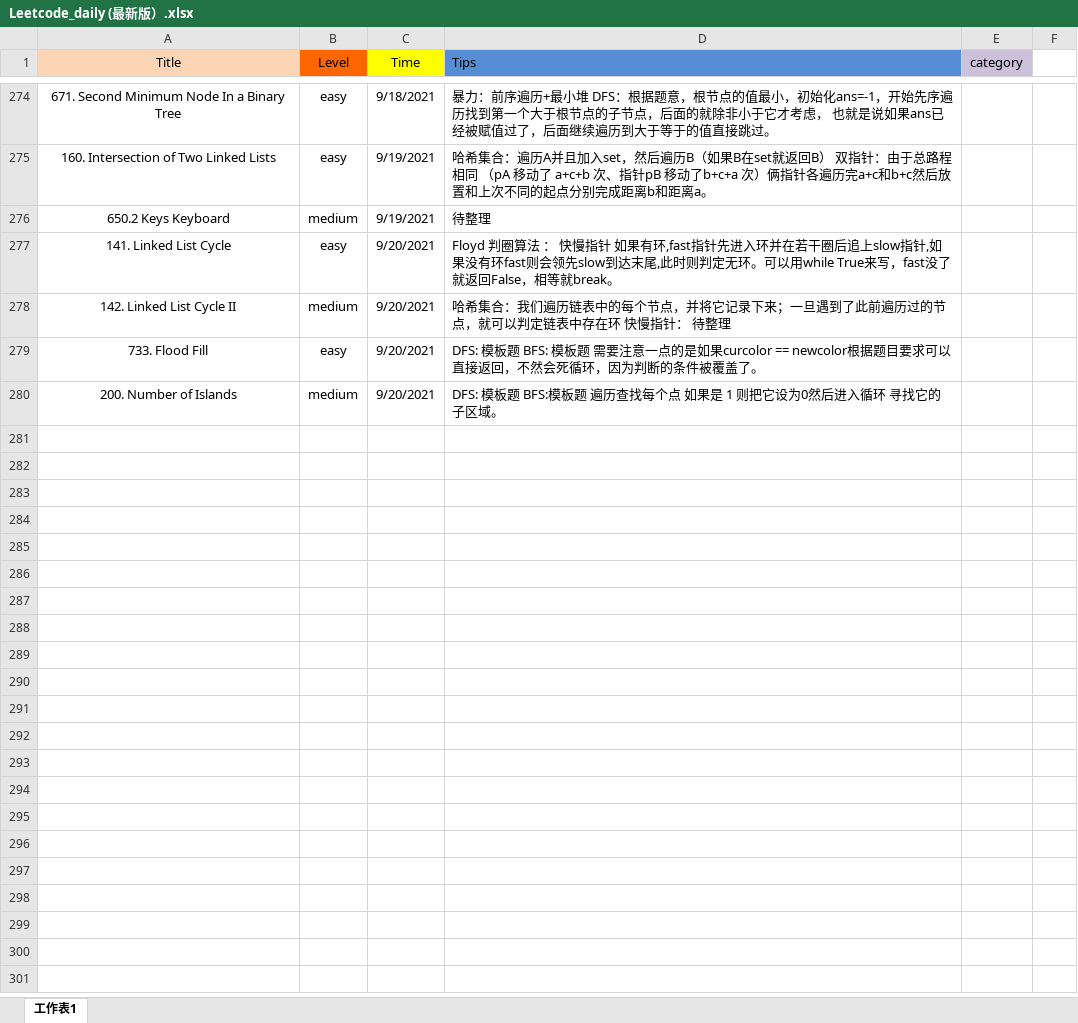
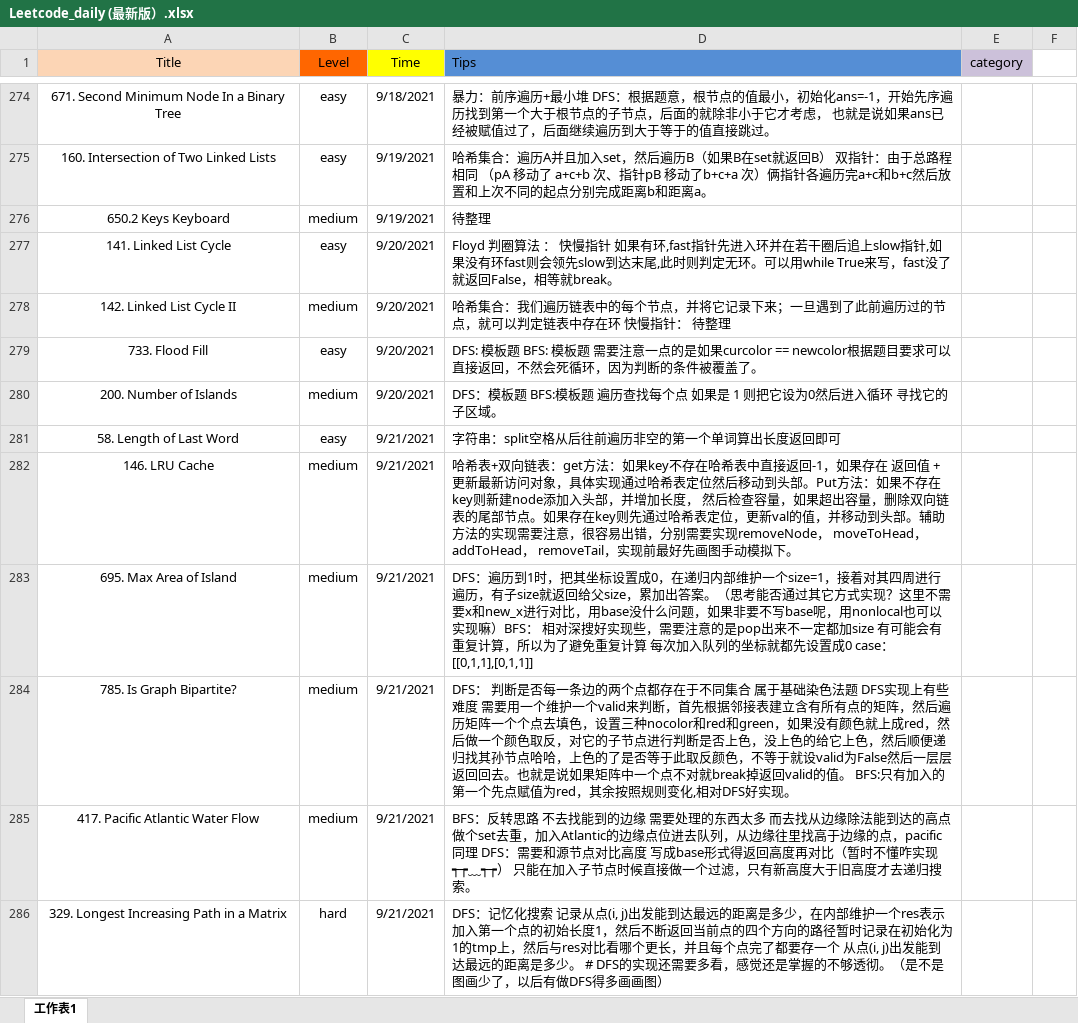
Before and after one commit to user1689/91_leetcode_memo, an Excel workbook: daily/Leetcode_daily (最新版）.xlsx, sheet 工作表1, drawn as a sheet; only a part is shown, gaps mark what is left out; values as stored, in another font and other column widths than the file's, no borders; the diff names each change by its address in the sheet, - before the commit and + after, or states it on an @@ line.

Commit message:
Add files via upload

```diff
--- a/daily/Leetcode_daily (最新版）.xlsx (sheet 工作表1)
+++ b/daily/Leetcode_daily (最新版）.xlsx (sheet 工作表1)
-D280 (Tips): DFS: 模板题…
+D280 (Tips): DFS：模板题…
+row 281: 58. Length of Last Word | easy | 9/21/2021 | 字符串：split空格从后往前遍历非空的第一个单词算出长度返回即可
+row 282: 146. LRU Cache | medium | 9/21/2021 | 哈希表+双向链表：get方法：如果key不存在哈希表中直接返回-1，如果存在 返回值 + 更新最新访问对象，具体实现通过哈希表定位然后移动到头部。Put方法：如果不存在key则新建node添加入头部，并增加长度， 然后检查容量，如果超出容量，删除双向链表的尾部节点。如果存在key则先通过哈希表定位，更新val的值，并移动到头部。辅助方法的实现需要注意，很容易出错，分别需要实现removeNode， moveToHead， addToHead， removeTail，实现前最好先画图手动模拟下。
+row 283: 695. Max Area of Island | medium | 9/21/2021 | DFS：遍历到1时，把其坐标设置成0，在递归内部维护一个size=1，接着对其四周进行遍历，有子size就返回给父size，累加出答案。（思考能否通过其它方式实现？这里不需要x和new_x进行对比，用base没什么问题，如果非要不写base呢，用nonlocal也可以实现嘛）BFS： 相对深搜好实现些，需要注意的是pop出来不一定都加size 有可能会有重复计算，所以为了避免重复计算 每次加入队列的坐标就都先设置成0 case：[[0,1,1],[0,1,1]]
+row 284: 785. Is Graph Bipartite? | medium | 9/21/2021 | DFS： 判断是否每一条边的两个点都存在于不同集合 属于基础染色法题 DFS实现上有些难度 需要用一个维护一个valid来判断，首先根据邻接表建立含有所有点的矩阵，然后遍历矩阵一个个点去填色，设置三种nocolor和red和green，如果没有颜色就上成red，然后做一个颜色取反，对它的子节点进行判断是否上色，没上色的给它上色，然后顺便递归找其孙节点哈哈，上色的了是否等于此取反颜色，不等于就设valid为False然后一层层返回回去。也就是说如果矩阵中一个点不对就break掉返回valid的值。 BFS:只有加入的第一个先点赋值为red，其余按照规则变化,相对DFS好实现。
+row 285: 417. Pacific Atlantic Water Flow | medium | 9/21/2021 | BFS：反转思路 不去找能到的边缘 需要处理的东西太多 而去找从边缘除法能到达的高点 做个set去重，加入Atlantic的边缘点位进去队列，从边缘往里找高于边缘的点，pacific同理 DFS：需要和源节点对比高度 写成base形式得返回高度再对比（暂时不懂咋实现┭┮﹏┭┮） 只能在加入子节点时候直接做一个过滤，只有新高度大于旧高度才去递归搜索。
+row 286: 329. Longest Increasing Path in a Matrix | hard | 9/21/2021 | DFS：记忆化搜索 记录从点(i, j)出发能到达最远的距离是多少，在内部维护一个res表示加入第一个点的初始长度1，然后不断返回当前点的四个方向的路径暂时记录在初始化为1的tmp上，然后与res对比看哪个更长，并且每个点完了都要存一个 从点(i, j)出发能到达最远的距离是多少。 # DFS的实现还需要多看，感觉还是掌握的不够透彻。（是不是图画少了，以后有做DFS得多画画图）
```
